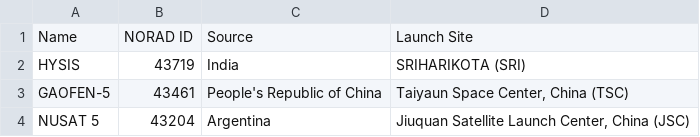
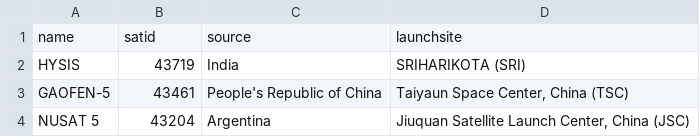
Before and after one commit to KholiswaT/Satellite-Exploration, a CSV file: data/Satellite-Exploration-CSV.csv, drawn as a sheet; only a part is shown.

```diff
--- a/data/Satellite-Exploration-CSV.csv
+++ b/data/Satellite-Exploration-CSV.csv
@@ -1,2 +1,2 @@
-Name,NORAD ID,Source,Launch Site
+name,satid,source,launchsite
 HYSIS,43719,India,SRIHARIKOTA (SRI)
```
Also changed, not shown: 3 other files.
